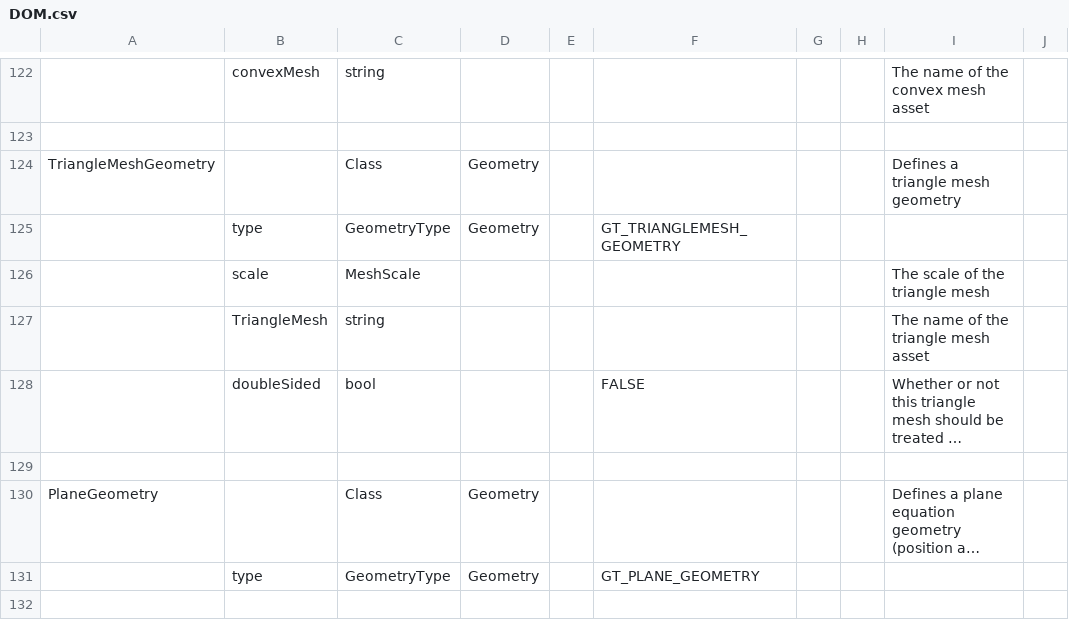
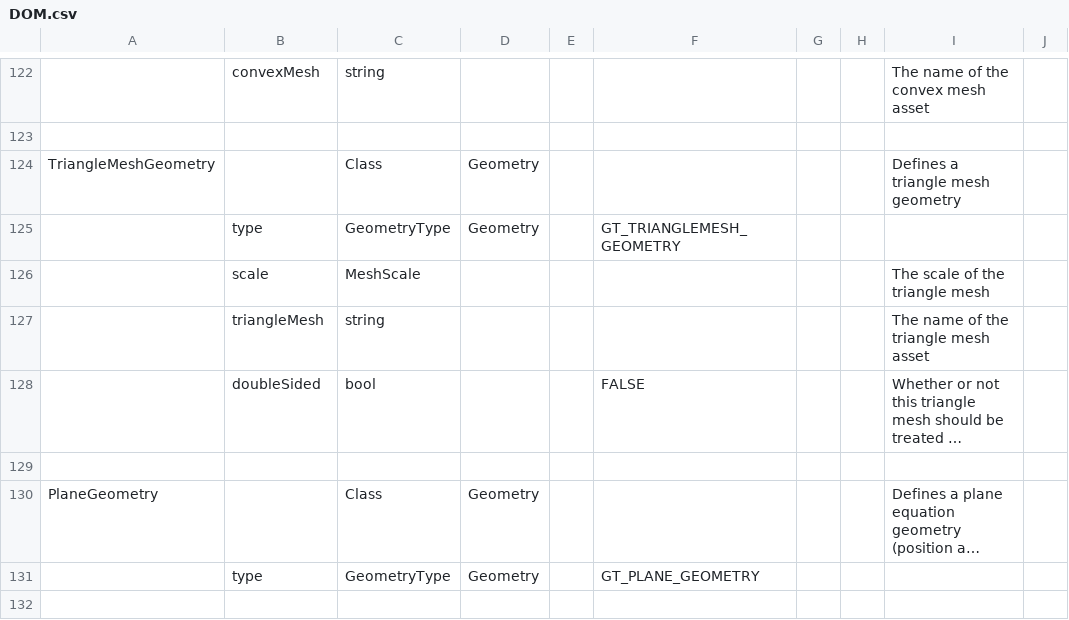
Before and after one commit to jratcliff63367/CreateDOM, a CSV file: DOM.csv, drawn as a sheet; only a part is shown, gaps mark what is left out; long unchanged cells end in …; the diff names each change by its address in the sheet, - before the commit and + after, or states it on an @@ line.

```diff
--- a/DOM.csv
+++ b/DOM.csv
-B127: TriangleMesh
+B127: triangleMesh
```
Also changed, not shown: 2 other files.
